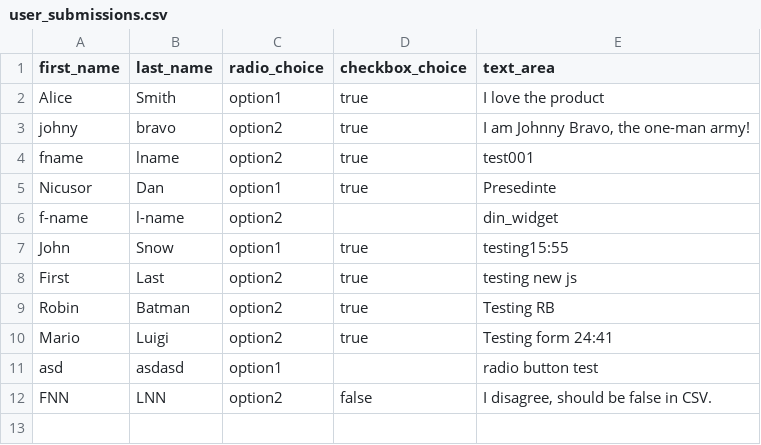
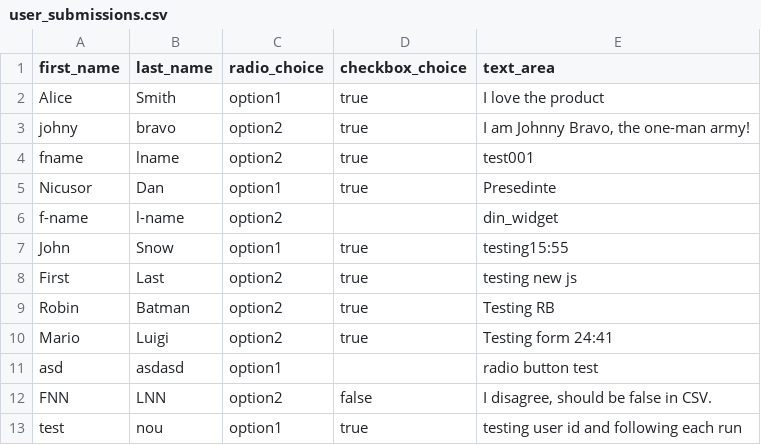
Before and after one commit to SavinRazvan/flexiai-toolsmith, a CSV file: flexiai/toolsmith/data/csv/user_submissions.csv, drawn as a sheet.

```diff
--- a/flexiai/toolsmith/data/csv/user_submissions.csv
+++ b/flexiai/toolsmith/data/csv/user_submissions.csv
@@ -12 +12,2 @@ asd,asdasd,option1,,radio button test
 "FNN","LNN","option2","false","I disagree, should be false in CSV."
+"test","nou","option1","true","testing user id and following each run"
```
Also changed, not shown: 5 other files.
